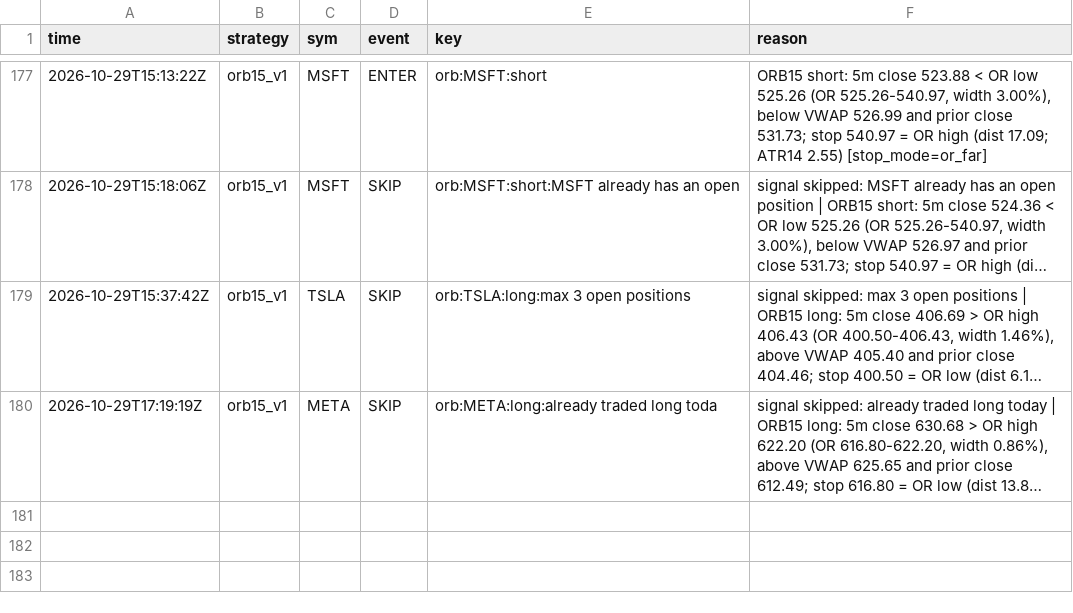
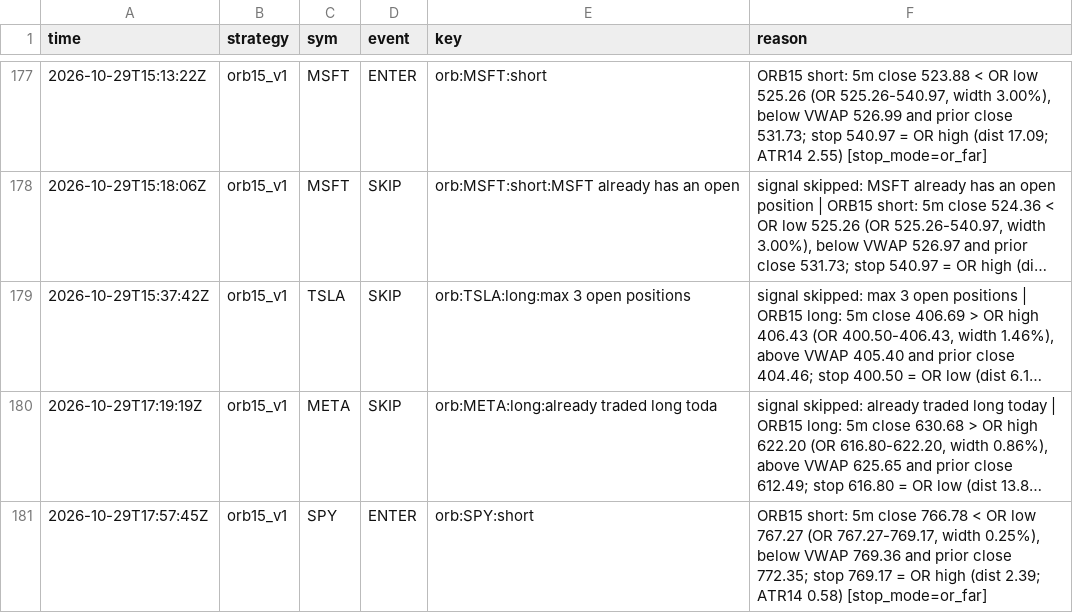
Before and after one commit to northgeorgiacablingco-commits/paper-trading-dashboard, a CSV file: data/stock_signals.csv, drawn as a sheet; only a part is shown, gaps mark what is left out; long unchanged cells end in …; the diff names each change by its address in the sheet, - before the commit and + after, or states it on an @@ line.

```diff
--- a/data/stock_signals.csv
+++ b/data/stock_signals.csv
+row 181: 2026-10-29T17:57:45Z | orb15_v1 | SPY | ENTER | orb:SPY:short | ORB15 short: 5m close 766.78 < OR low 767.27 (OR 767.27-769.17, width 0.25%), below VWAP 769.36 and prior close 772.35; stop 769.17 = OR high (dist 2.39; ATR14 0.58) [stop_mode=or_far]
```
Also changed, not shown: data/stock_journal.csv, 4 other files.
